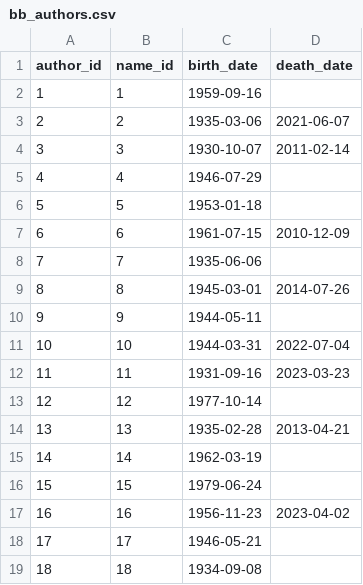
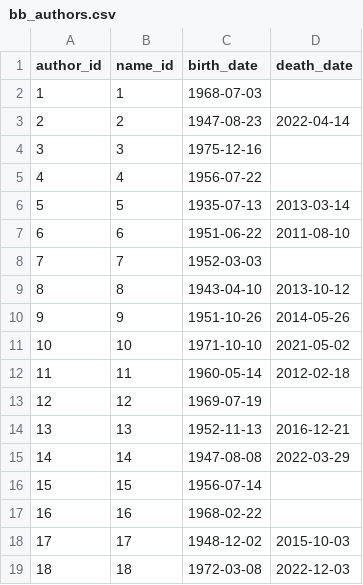
Before and after one commit to CPort28/Bits_And_Books_DB, a CSV file: OutputHeaders/bb_authors.csv, drawn as a sheet; only a part is shown; the diff covers the shown part only.

```diff
--- a/OutputHeaders/bb_authors.csv
+++ b/OutputHeaders/bb_authors.csv
@@ -1,19 +1,19 @@
 author_id;name_id;birth_date;death_date
-1;1;1959-09-16;
-2;2;1935-03-06;2021-06-07
-3;3;1930-10-07;2011-02-14
-4;4;1946-07-29;
-5;5;1953-01-18;
-6;6;1961-07-15;2010-12-09
-7;7;1935-06-06;
-8;8;1945-03-01;2014-07-26
-9;9;1944-05-11;
-10;10;1944-03-31;2022-07-04
-11;11;1931-09-16;2023-03-23
-12;12;1977-10-14;
-13;13;1935-02-28;2013-04-21
-14;14;1962-03-19;
-15;15;1979-06-24;
-16;16;1956-11-23;2023-04-02
-17;17;1946-05-21;
-18;18;1934-09-08;
+1;1;1968-07-03;
+2;2;1947-08-23;2022-04-14
+3;3;1975-12-16;
+4;4;1956-07-22;
+5;5;1935-07-13;2013-03-14
+6;6;1951-06-22;2011-08-10
+7;7;1952-03-03;
+8;8;1943-04-10;2013-10-12
+9;9;1951-10-26;2014-05-26
+10;10;1971-10-10;2021-05-02
+11;11;1960-05-14;2012-02-18
+12;12;1969-07-19;
+13;13;1952-11-13;2016-12-21
+14;14;1947-08-08;2022-03-29
+15;15;1956-07-14;
+16;16;1968-02-22;
+17;17;1948-12-02;2015-10-03
+18;18;1972-03-08;2022-12-03
```
Also changed, not shown: 139 edited cells elsewhere in this file, OutputHeaders/bb_addresses.csv, OutputHeaders/bb_orders.csv, 27 other files.
